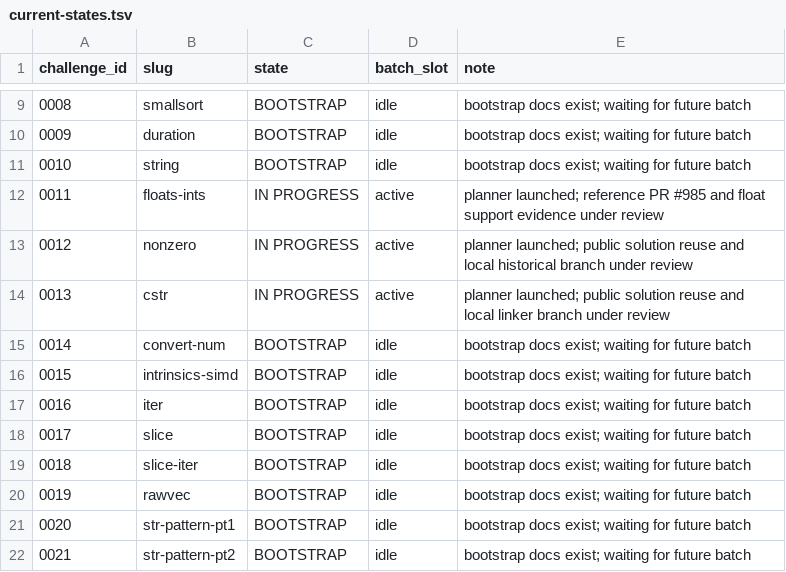
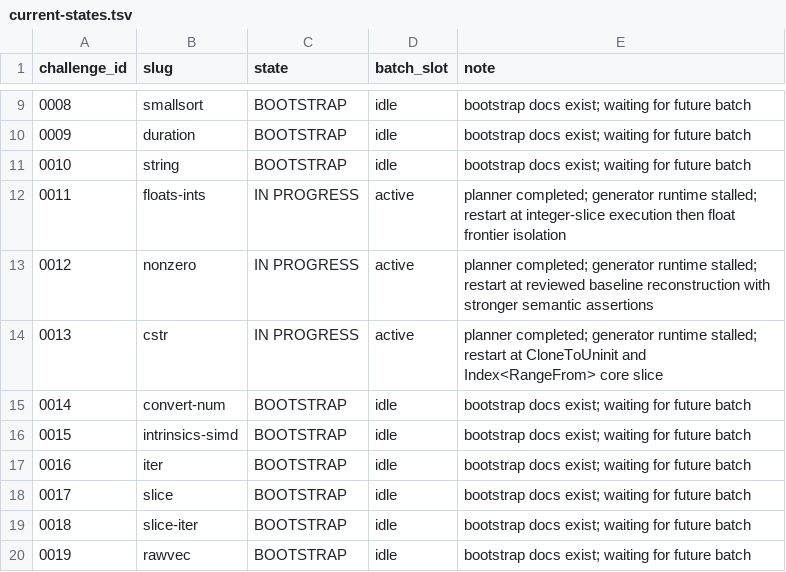
Before and after one commit to runtimeverification/mir-semantics, a TSV file: docs/verify-rust-std/portfolio/current-states.tsv, drawn as a sheet; only a part is shown, gaps mark what is left out; the shorter side is filled out with more unchanged rows.

Commit message:
docs(verify-rust-std): record generator-stall restart point

```diff
--- a/docs/verify-rust-std/portfolio/current-states.tsv
+++ b/docs/verify-rust-std/portfolio/current-states.tsv
@@ -11,5 +11,5 @@ challenge_id	slug	state	batch_slot	note
 0010	string	BOOTSTRAP	idle	bootstrap docs exist; waiting for future batch
-0011	floats-ints	IN PROGRESS	active	planner launched; reference PR #985 and float support evidence under review
-0012	nonzero	IN PROGRESS	active	planner launched; public solution reuse and local historical branch under review
-0013	cstr	IN PROGRESS	active	planner launched; public solution reuse and local linker branch under review
+0011	floats-ints	IN PROGRESS	active	planner completed; generator runtime stalled; restart at integer-slice execution then float frontier isolation
+0012	nonzero	IN PROGRESS	active	planner completed; generator runtime stalled; restart at reviewed baseline reconstruction with stronger semantic assertions
+0013	cstr	IN PROGRESS	active	planner completed; generator runtime stalled; restart at CloneToUninit and Index<RangeFrom> core slice
 0014	convert-num	BOOTSTRAP	idle	bootstrap docs exist; waiting for future batch
```
Also changed, not shown: 1 other file.
